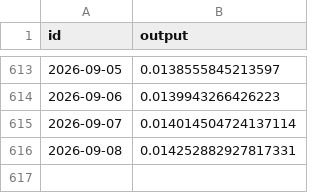
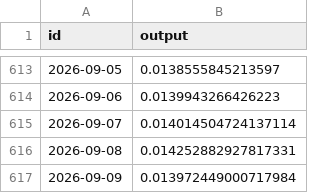
Before and after one commit to sablier-labs/price-data, a TSV file: crypto/CHZ_USD.tsv, drawn as a sheet; only a part is shown, gaps mark what is left out.

```diff
--- a/crypto/CHZ_USD.tsv
+++ b/crypto/CHZ_USD.tsv
@@ -616 +616,2 @@ id	output
 "2026-09-08"	0.014252882927817331
+"2026-09-09"	0.013972449000717984
```
Also changed, not shown: crypto/MON_USD.tsv, crypto/SEI_USD.tsv, 21 other files.
